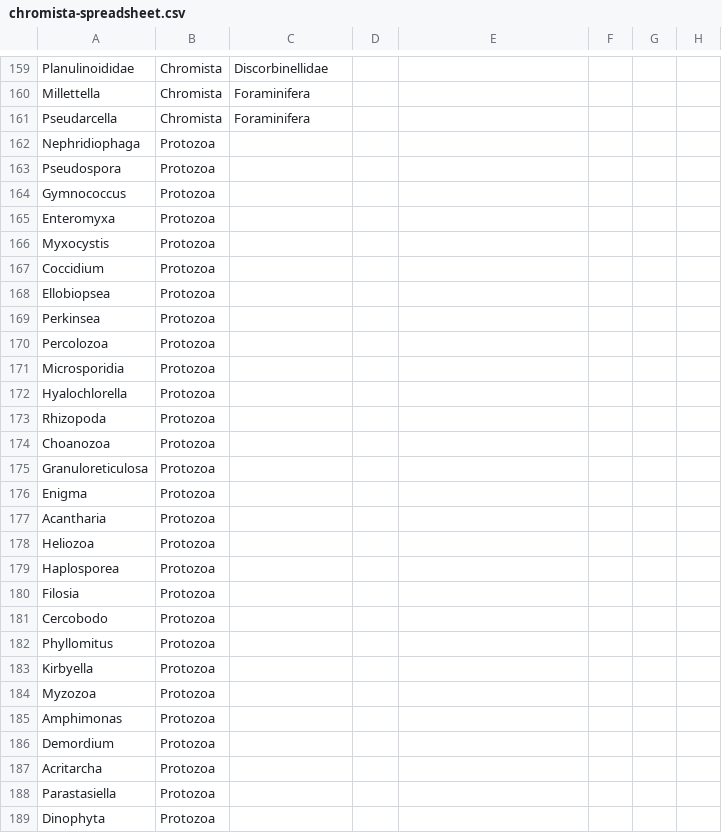
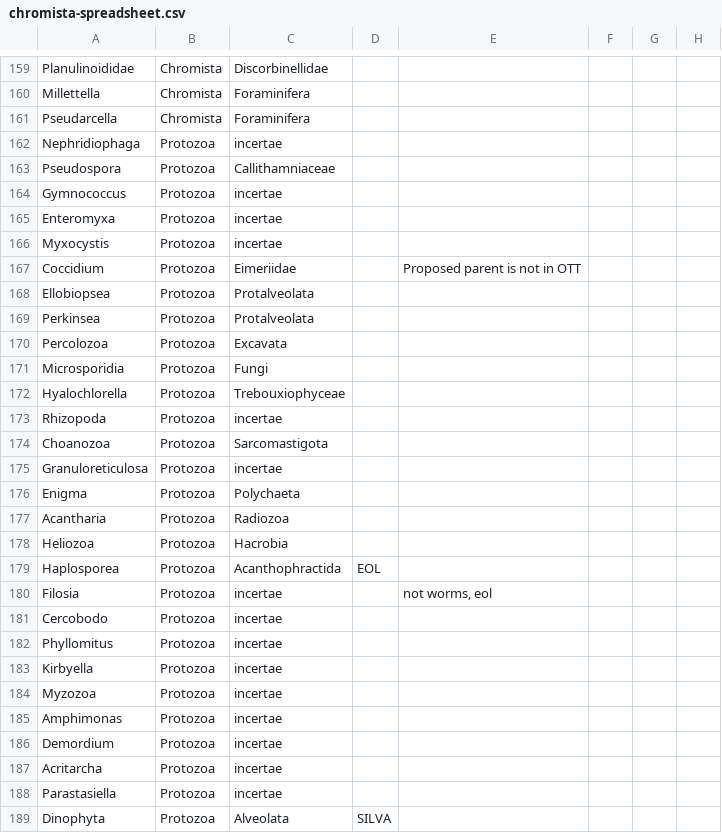
Before and after one commit to OpenTreeOfLife/reference-taxonomy, a CSV file: feed/ott/chromista-spreadsheet.csv, drawn as a sheet; only a part is shown, gaps mark what is left out; the diff covers the shown part only.

```diff
--- a/feed/ott/chromista-spreadsheet.csv
+++ b/feed/ott/chromista-spreadsheet.csv
@@ -164,29 +161,29 @@ Millettella,Chromista,Foraminifera ,,,,,
 Pseudarcella,Chromista,Foraminifera ,,,,,
-Nephridiophaga,Protozoa,,,,,,
-Pseudospora,Protozoa,,,,,,
-Gymnococcus,Protozoa,,,,,,
-Enteromyxa,Protozoa,,,,,,
-Myxocystis,Protozoa,,,,,,
-Coccidium,Protozoa,,,,,,
-Ellobiopsea,Protozoa,,,,,,
-Perkinsea,Protozoa,,,,,,
-Percolozoa,Protozoa,,,,,,
-Microsporidia,Protozoa,,,,,,
-Hyalochlorella,Protozoa,,,,,,
-Rhizopoda,Protozoa,,,,,,
-Choanozoa,Protozoa,,,,,,
-Granuloreticulosa,Protozoa,,,,,,
-Enigma,Protozoa,,,,,,
-Acantharia,Protozoa,,,,,,
-Heliozoa,Protozoa,,,,,,
-Haplosporea,Protozoa,,,,,,
-Filosia,Protozoa,,,,,,
-Cercobodo,Protozoa,,,,,,
-Phyllomitus,Protozoa,,,,,,
-Kirbyella,Protozoa,,,,,,
-Myzozoa,Protozoa,,,,,,
-Amphimonas,Protozoa,,,,,,
-Demordium,Protozoa,,,,,,
-Acritarcha,Protozoa,,,,,,
-Parastasiella,Protozoa,,,,,,
-Dinophyta,Protozoa,,,,,,
+Nephridiophaga,Protozoa,incertae,,,,,
+Pseudospora,Protozoa,Callithamniaceae,,,,,
+Gymnococcus,Protozoa,incertae,,,,,
+Enteromyxa,Protozoa,incertae,,,,,
+Myxocystis,Protozoa,incertae,,,,,
+Coccidium,Protozoa,Eimeriidae ,,Proposed parent is not in OTT,,,
+Ellobiopsea,Protozoa,Protalveolata,,,,,
+Perkinsea,Protozoa,Protalveolata,,,,,
+Percolozoa,Protozoa,Excavata ,,,,,
+Microsporidia,Protozoa,Fungi,,,,,
+Hyalochlorella,Protozoa,Trebouxiophyceae,,,,,
+Rhizopoda,Protozoa,incertae,,,,,
+Choanozoa,Protozoa,Sarcomastigota,,,,,
+Granuloreticulosa,Protozoa,incertae,,,,,
+Enigma,Protozoa,Polychaeta ,,,,,
+Acantharia,Protozoa,Radiozoa,,,,,
+Heliozoa,Protozoa,Hacrobia,,,,,
+Haplosporea,Protozoa,Acanthophractida,EOL,,,,
+Filosia,Protozoa,incertae,,"not worms, eol",,,
+Cercobodo,Protozoa,incertae,,,,,
+Phyllomitus,Protozoa,incertae,,,,,
+Kirbyella,Protozoa,incertae,,,,,
+Myzozoa,Protozoa,incertae,,,,,
+Amphimonas,Protozoa,incertae,,,,,
+Demordium,Protozoa,incertae,,,,,
+Acritarcha,Protozoa,incertae,,,,,
+Parastasiella,Protozoa,incertae,,,,,
+Dinophyta,Protozoa,Alveolata,SILVA,,,,
```
Also changed, not shown: 125 edited cells elsewhere in this file, 5 other files.
